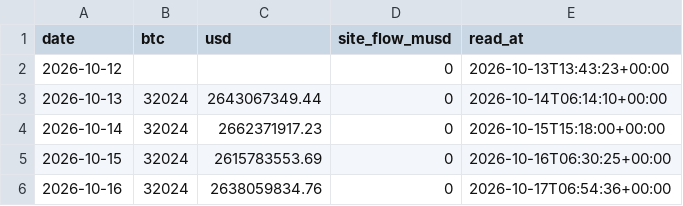
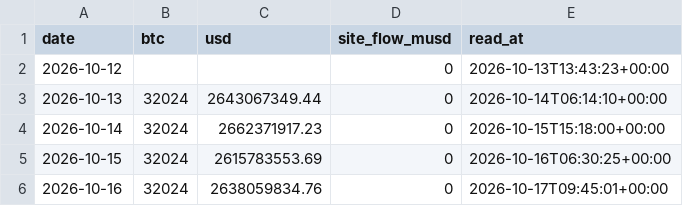
Before and after one commit to capitalflowai-app/capitalflowai-app.github.io, a CSV file: kontrola/ark-arkb.csv, drawn as a sheet.

```diff
--- a/kontrola/ark-arkb.csv
+++ b/kontrola/ark-arkb.csv
@@ -5,2 +5,2 @@ date,btc,usd,site_flow_musd,read_at
 2026-10-15,32024,2615783553.69,0,2026-10-16T06:30:25+00:00
-2026-10-16,32024,2638059834.76,0,2026-10-17T06:54:36+00:00
+2026-10-16,32024,2638059834.76,0,2026-10-17T09:45:01+00:00
```
Also changed, not shown: kontrola/etf-emitent.csv, kontrola/zgodnosc.csv, 4 other files.
